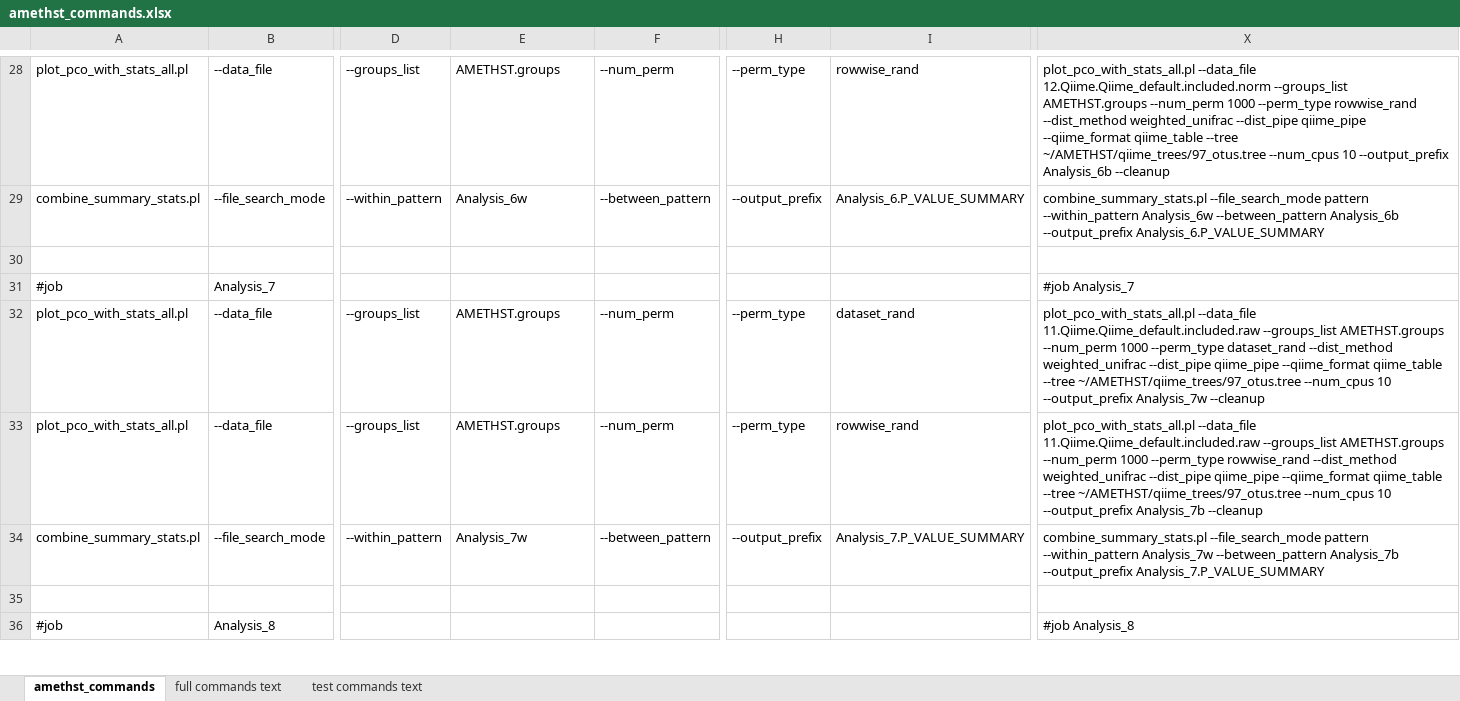
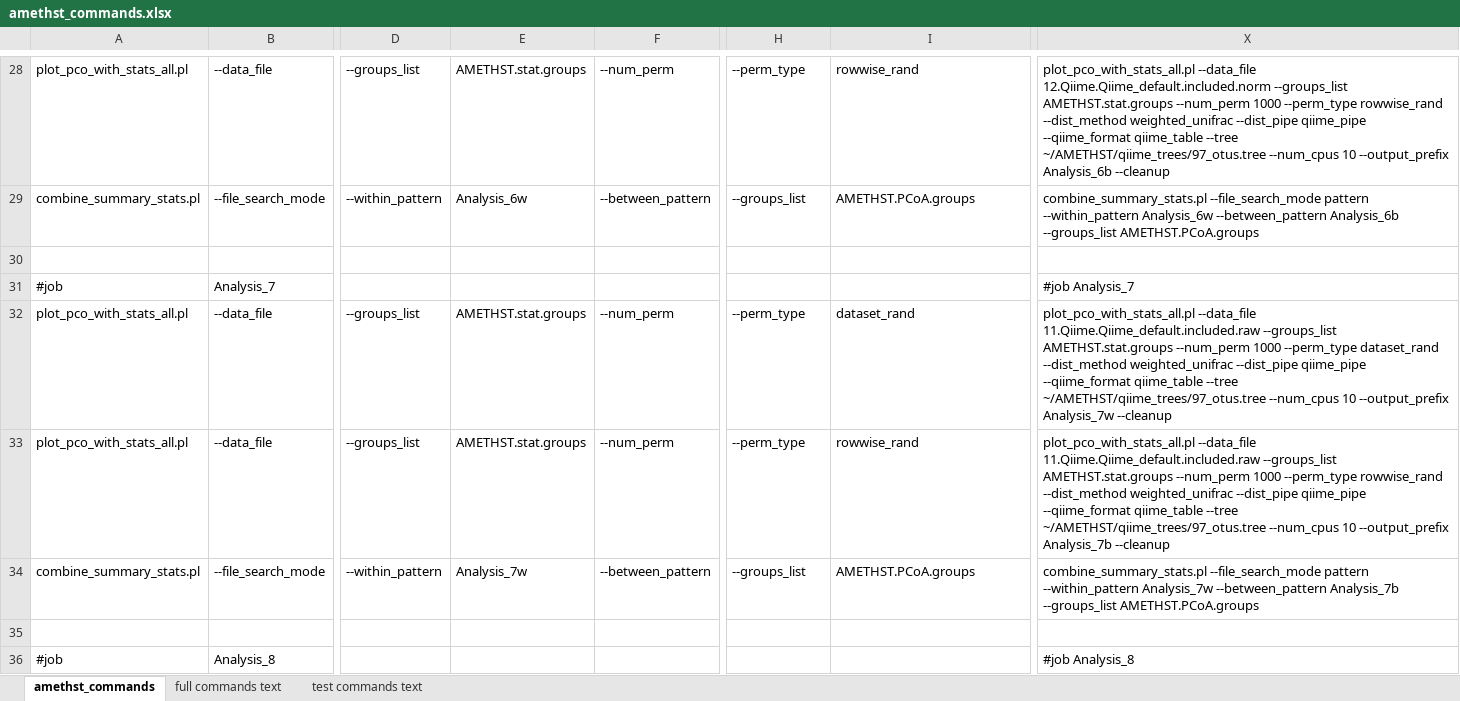
Before and after one commit to DrOppenheimer/EHFI, an Excel workbook: datasets/AMETHST_data/amethst_commands.xlsx, sheet amethst_commands, drawn as a sheet; only a part is shown, gaps mark what is left out; values as stored, in another font and other column widths than the file's, no borders; the diff covers the shown part only; the diff names each change by its address in the sheet, - before the commit and + after, or states it on an @@ line.

Commit message:
debugging commands files

```diff
--- a/datasets/AMETHST_data/amethst_commands.xlsx (sheet amethst_commands)
+++ b/datasets/AMETHST_data/amethst_commands.xlsx (sheet amethst_commands)
-E28: AMETHST.groups
+E28: AMETHST.stat.groups
-X28: …12.Qiime.Qiime_default.included.norm --groups_list AMETHST.groups --num_perm 1000…
+X28: …12.Qiime.Qiime_default.included.norm --groups_list AMETHST.stat.groups --num_perm 1000…
-H29: --output_prefix
+H29: --groups_list
-I29: Analysis_6.P_VALUE_SUMMARY
+I29: AMETHST.PCoA.groups
-X29: …--between_pattern Analysis_6b --output_prefix Analysis_6.P_VALUE_SUMMARY
+X29: …--between_pattern Analysis_6b --groups_list AMETHST.PCoA.groups
-E32:E33: AMETHST.groups
+E32:E33: AMETHST.stat.groups
-X32: …11.Qiime.Qiime_default.included.raw --groups_list AMETHST.groups --num_perm 1000…
+X32: …11.Qiime.Qiime_default.included.raw --groups_list AMETHST.stat.groups --num_perm 1000…
-X33: …11.Qiime.Qiime_default.included.raw --groups_list AMETHST.groups --num_perm 1000…
+X33: …11.Qiime.Qiime_default.included.raw --groups_list AMETHST.stat.groups --num_perm 1000…
-H34: --output_prefix
+H34: --groups_list
-I34: Analysis_7.P_VALUE_SUMMARY
+I34: AMETHST.PCoA.groups
-X34: …--between_pattern Analysis_7b --output_prefix Analysis_7.P_VALUE_SUMMARY
+X34: …--between_pattern Analysis_7b --groups_list AMETHST.PCoA.groups
```
Also changed, not shown: 366 edited cells elsewhere in this sheet, sheet full commands text, sheet test commands text, 5 other files.
